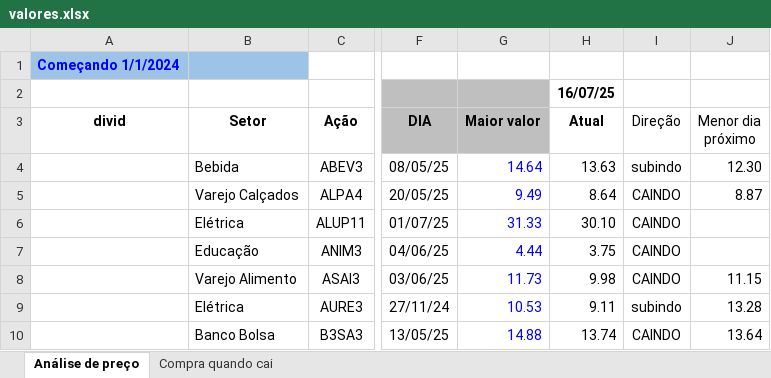
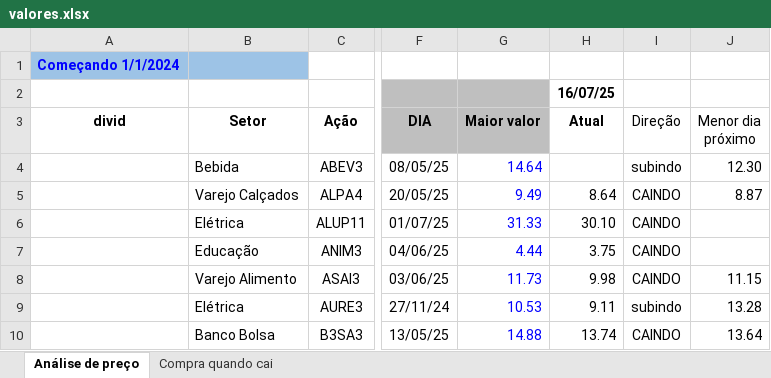
Before and after one commit to tututelles/Agendamento, an Excel workbook: valores.xlsx, sheet Análise de preço, drawn as a sheet; only a part is shown, gaps mark what is left out; values as stored, in another font and other column widths than the file's, no borders; the diff names each change by its address in the sheet, - before the commit and + after, or states it on an @@ line.

```diff
--- a/valores.xlsx (sheet Análise de preço)
+++ b/valores.xlsx (sheet Análise de preço)
-H4 (Atual): 13.63
+H4 (Atual): (empty)
```
Also changed, not shown: 5 other files.
